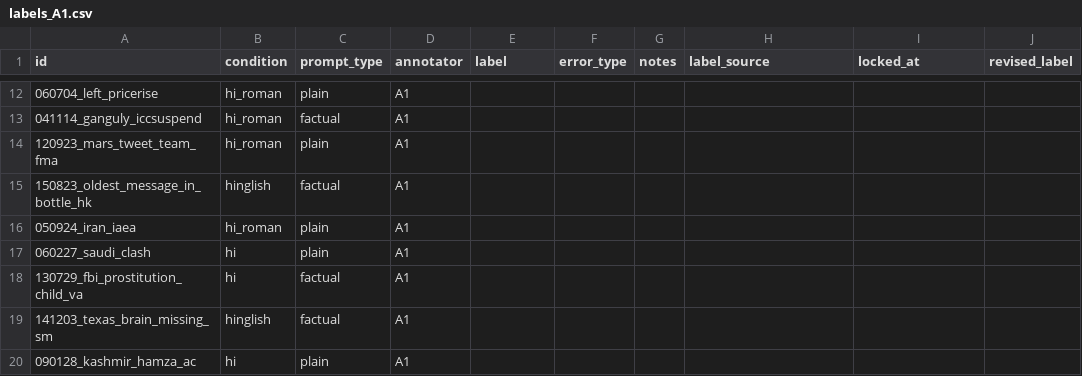
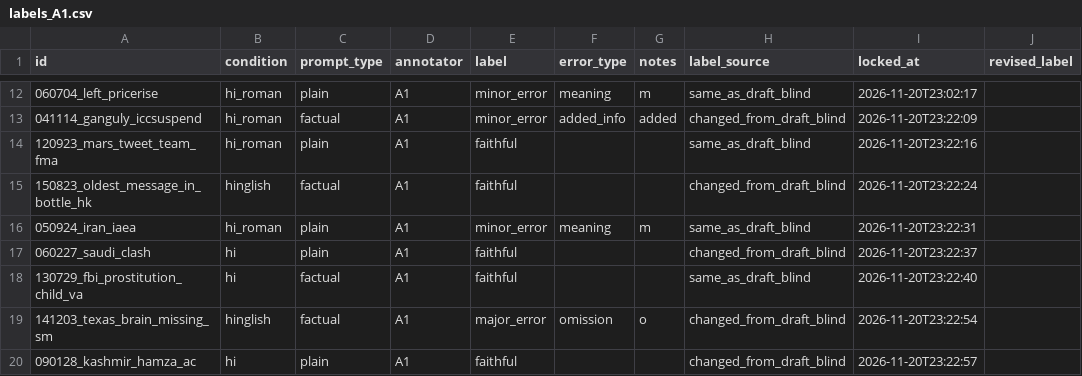
Before and after one commit to Arman0212/FactIndic, a CSV file: results/annotation_packs/labels_A1.csv, drawn as a sheet; only a part is shown, gaps mark what is left out; the diff covers the shown part only; the diff names each change by its address in the sheet, - before the commit and + after, or states it on an @@ line.

```diff
--- a/results/annotation_packs/labels_A1.csv
+++ b/results/annotation_packs/labels_A1.csv
-E12:E13 (label): (empty)
+E12:E13 (label): minor_error
-F12 (error_type): (empty)
+F12 (error_type): meaning
-G12 (notes): (empty)
+G12 (notes): m
-H12 (label_source): (empty)
+H12 (label_source): same_as_draft_blind
-I12 (locked_at): (empty)
+I12 (locked_at): 2026-11-20T23:02:17
-F13 (error_type): (empty)
+F13 (error_type): added_info
-G13 (notes): (empty)
+G13 (notes): added
-H13 (label_source): (empty)
+H13 (label_source): changed_from_draft_blind
-I13 (locked_at): (empty)
+I13 (locked_at): 2026-11-20T23:22:09
-E14:E15 (label): (empty)
+E14:E15 (label): faithful
-H14 (label_source): (empty)
+H14 (label_source): same_as_draft_blind
-I14 (locked_at): (empty)
+I14 (locked_at): 2026-11-20T23:22:16
-H15 (label_source): (empty)
+H15 (label_source): changed_from_draft_blind
-I15 (locked_at): (empty)
+I15 (locked_at): 2026-11-20T23:22:24
-E16 (label): (empty)
+E16 (label): minor_error
-F16 (error_type): (empty)
+F16 (error_type): meaning
-G16 (notes): (empty)
+G16 (notes): m
-H16 (label_source): (empty)
+H16 (label_source): same_as_draft_blind
-I16 (locked_at): (empty)
+I16 (locked_at): 2026-11-20T23:22:31
-E17:E18 (label): (empty)
+E17:E18 (label): faithful
-H17 (label_source): (empty)
+H17 (label_source): changed_from_draft_blind
-I17 (locked_at): (empty)
+I17 (locked_at): 2026-11-20T23:22:37
-H18 (label_source): (empty)
+H18 (label_source): same_as_draft_blind
-I18 (locked_at): (empty)
+I18 (locked_at): 2026-11-20T23:22:40
-E19 (label): (empty)
+E19 (label): major_error
-F19 (error_type): (empty)
+F19 (error_type): omission
-G19 (notes): (empty)
+G19 (notes): o
-H19:H20 (label_source): (empty)
+H19:H20 (label_source): changed_from_draft_blind
-I19 (locked_at): (empty)
+I19 (locked_at): 2026-11-20T23:22:54
-E20 (label): (empty)
+E20 (label): faithful
-I20 (locked_at): (empty)
+I20 (locked_at): 2026-11-20T23:22:57
```
Also changed, not shown: 43 edited cells elsewhere in this file, results/manual_annotation.csv, 28 other files.
